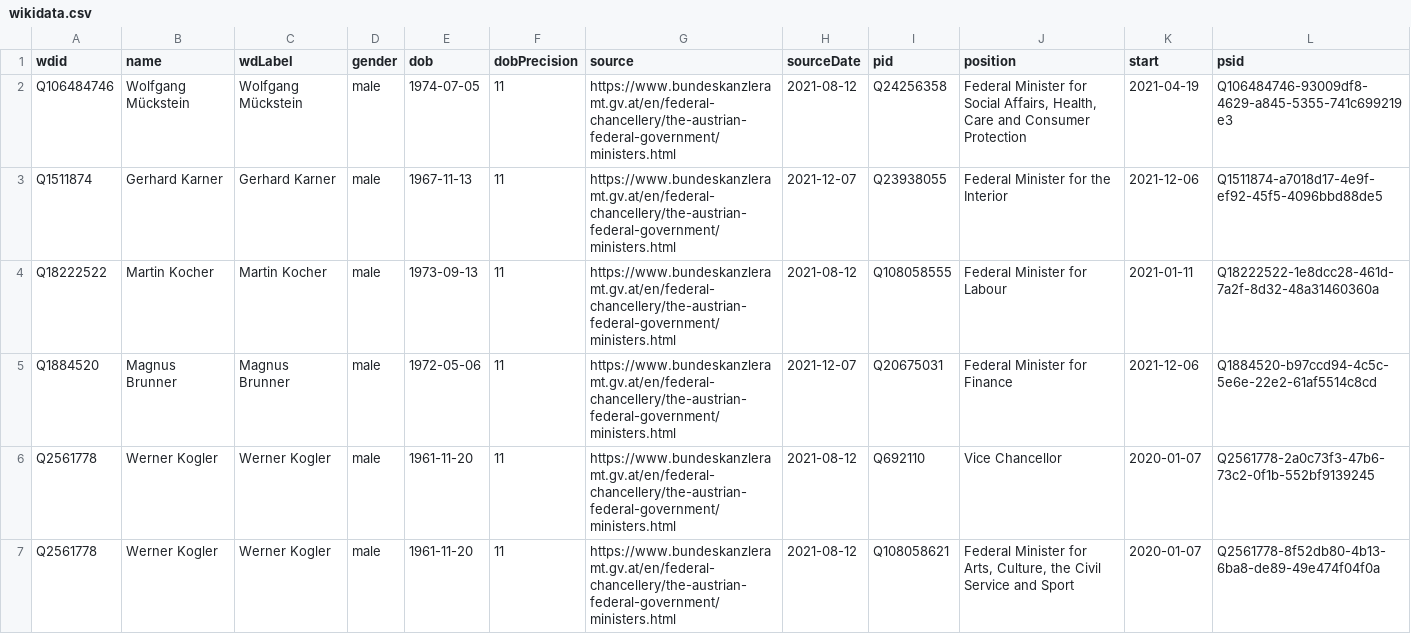
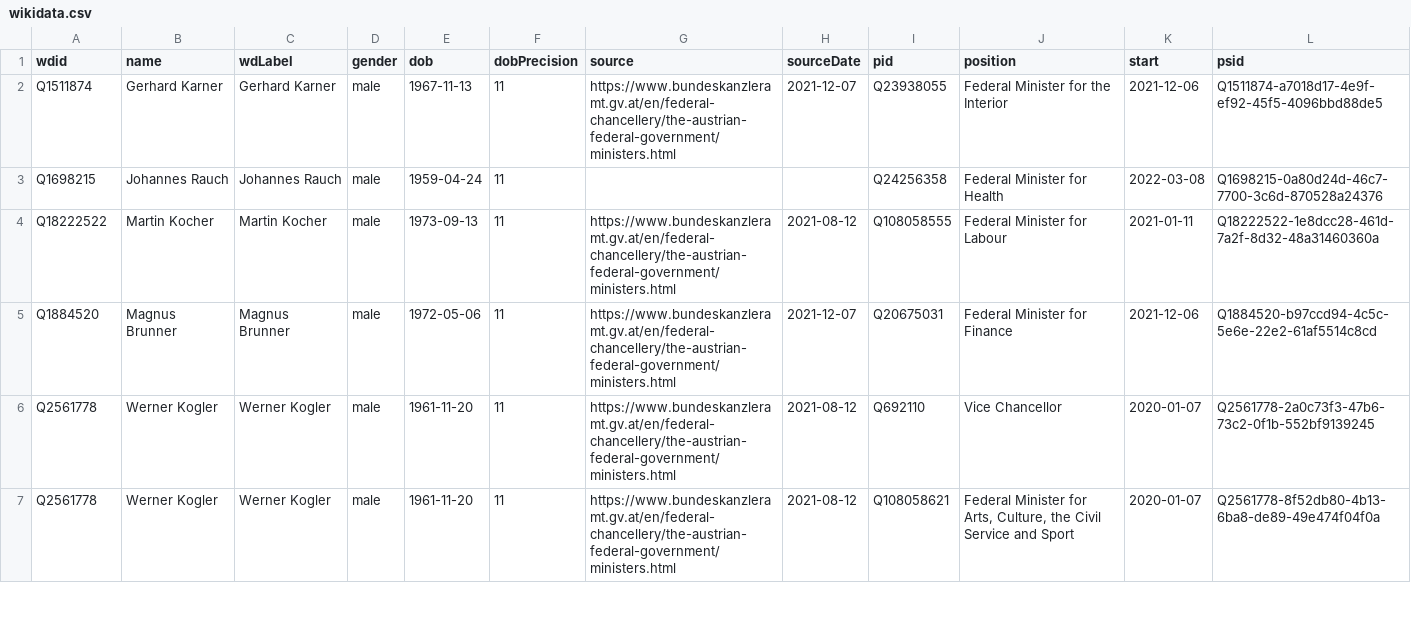
Before and after one commit to every-politician-scrapers/austria-cabinet, a CSV file: data/wikidata.csv, drawn as a sheet; only a part is shown.

Commit message:
Compare external sources to Wikidata

```diff
--- a/data/wikidata.csv
+++ b/data/wikidata.csv
@@ -1,4 +1,4 @@
 wdid,name,wdLabel,gender,dob,dobPrecision,source,sourceDate,pid,position,start,psid
-Q106484746,Wolfgang Mückstein,Wolfgang Mückstein,male,1974-07-05,11,https://www.bundeskanzleramt.gv.at/en/federal-chancellery/the-austrian-federal-government/ministers.html,2021-08-12,Q24256358,"Federal Minister for Social Affairs, Health, Care and Consumer Protection",2021-04-19,Q106484746-93009df8-4629-a845-5355-741c699219e3
 Q1511874,Gerhard Karner,Gerhard Karner,male,1967-11-13,11,https://www.bundeskanzleramt.gv.at/en/federal-chancellery/the-austrian-federal-government/ministers.html,2021-12-07,Q23938055,Federal Minister for the Interior,2021-12-06,Q1511874-a7018d17-4e9f-ef92-45f5-4096bbd88de5
+Q1698215,Johannes Rauch,Johannes Rauch,male,1959-04-24,11,,,Q24256358,Federal Minister for Health,2022-03-08,Q1698215-0a80d24d-46c7-7700-3c6d-870528a24376
 Q18222522,Martin Kocher,Martin Kocher,male,1973-09-13,11,https://www.bundeskanzleramt.gv.at/en/federal-chancellery/the-austrian-federal-government/ministers.html,2021-08-12,Q108058555,Federal Minister for Labour,2021-01-11,Q18222522-1e8dcc28-461d-7a2f-8d32-48a31460360a
```
Also changed, not shown: data/official.csv, 1 other file.
